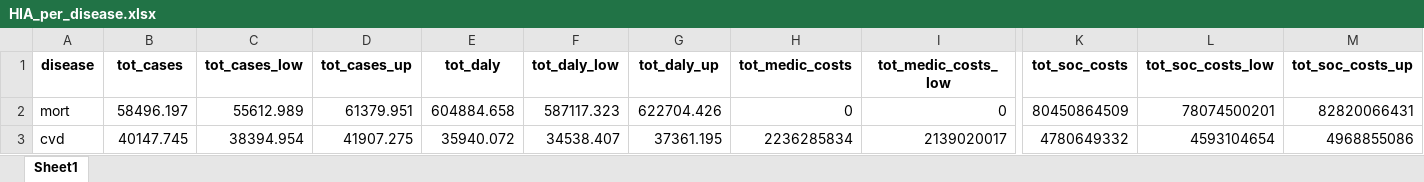
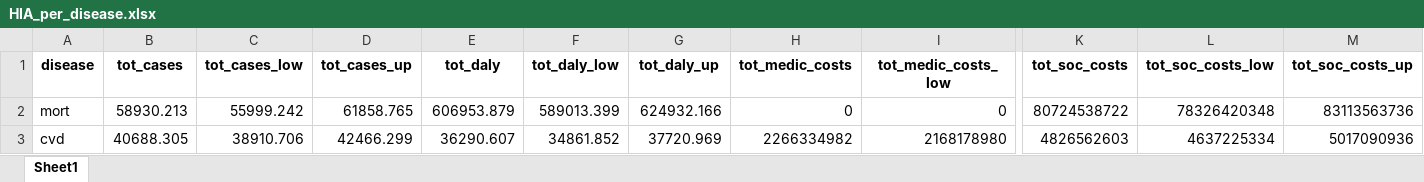
Before and after one commit to inesoriany/HIA_walking_steps, an Excel workbook: output/Tables/2019/HIA_per_disease.xlsx, sheet Sheet1, drawn as a sheet; only a part is shown, gaps mark what is left out; values as stored, in another font and other column widths than the file's, no borders; the diff covers the shown part only; the diff names each change by its address in the sheet, - before the commit and + after, or states it on an @@ line.

```diff
--- a/output/Tables/2019/HIA_per_disease.xlsx (sheet Sheet1)
+++ b/output/Tables/2019/HIA_per_disease.xlsx (sheet Sheet1)
-B2 (tot_cases): 58496.197
+B2 (tot_cases): 58930.213
-C2 (tot_cases_low): 55612.989
+C2 (tot_cases_low): 55999.242
-D2 (tot_cases_up): 61379.951
+D2 (tot_cases_up): 61858.765
-E2 (tot_daly): 604884.658
+E2 (tot_daly): 606953.879
-F2 (tot_daly_low): 587117.323
+F2 (tot_daly_low): 589013.399
-G2 (tot_daly_up): 622704.426
+G2 (tot_daly_up): 624932.166
-K2 (tot_soc_costs): 80450864509
+K2 (tot_soc_costs): 80724538722
-L2 (tot_soc_costs_low): 78074500201
+L2 (tot_soc_costs_low): 78326420348
-M2 (tot_soc_costs_up): 82820066431
+M2 (tot_soc_costs_up): 83113563736
-B3 (tot_cases): 40147.745
+B3 (tot_cases): 40688.305
-C3 (tot_cases_low): 38394.954
+C3 (tot_cases_low): 38910.706
-D3 (tot_cases_up): 41907.275
+D3 (tot_cases_up): 42466.299
-E3 (tot_daly): 35940.072
+E3 (tot_daly): 36290.607
-F3 (tot_daly_low): 34538.407
+F3 (tot_daly_low): 34861.852
-G3 (tot_daly_up): 37361.195
+G3 (tot_daly_up): 37720.969
-H3 (tot_medic_costs): 2236285834
+H3 (tot_medic_costs): 2266334982
-I3 (tot_medic_costs_low): 2139020017
+I3 (tot_medic_costs_low): 2168178980
-K3 (tot_soc_costs): 4780649332
+K3 (tot_soc_costs): 4826562603
-L3 (tot_soc_costs_low): 4593104654
+L3 (tot_soc_costs_low): 4637225334
-M3 (tot_soc_costs_up): 4968855086
+M3 (tot_soc_costs_up): 5017090936
```
Also changed, not shown: 70 edited cells elsewhere in this sheet, output/Tables/2019/1km_soc_value_1000replicate.xlsx, output/Tables/2019/1€_step_km_min_1000replicate.xlsx, 30 other files.
